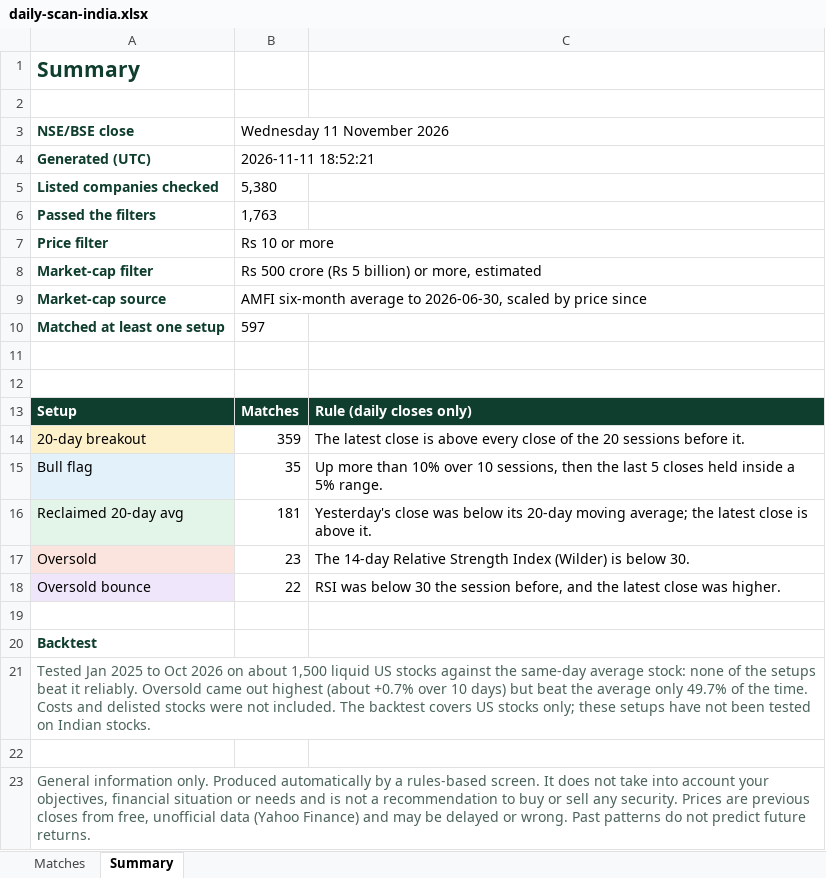
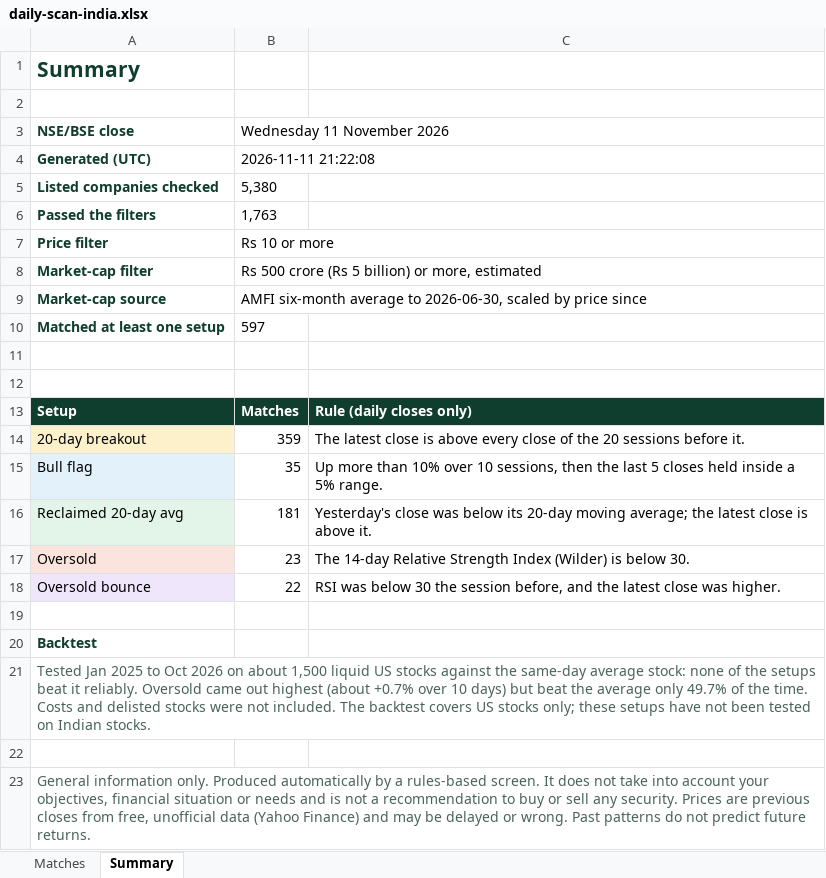
Before and after one commit to RohanTainwala/Finingale, an Excel workbook: data/daily-scan-india.xlsx, sheet Summary, drawn as a sheet; values as stored, in another font and other column widths than the file's, no borders; the diff names each change by its address in the sheet, - before the commit and + after, or states it on an @@ line.

```diff
--- a/data/daily-scan-india.xlsx (sheet Summary)
+++ b/data/daily-scan-india.xlsx (sheet Summary)
-B4 (Wednesday 11 November 2026): 2026-11-11 18:52:21
+B4 (Wednesday 11 November 2026): 2026-11-11 21:22:08
```
Also changed, not shown: 1 other file.
